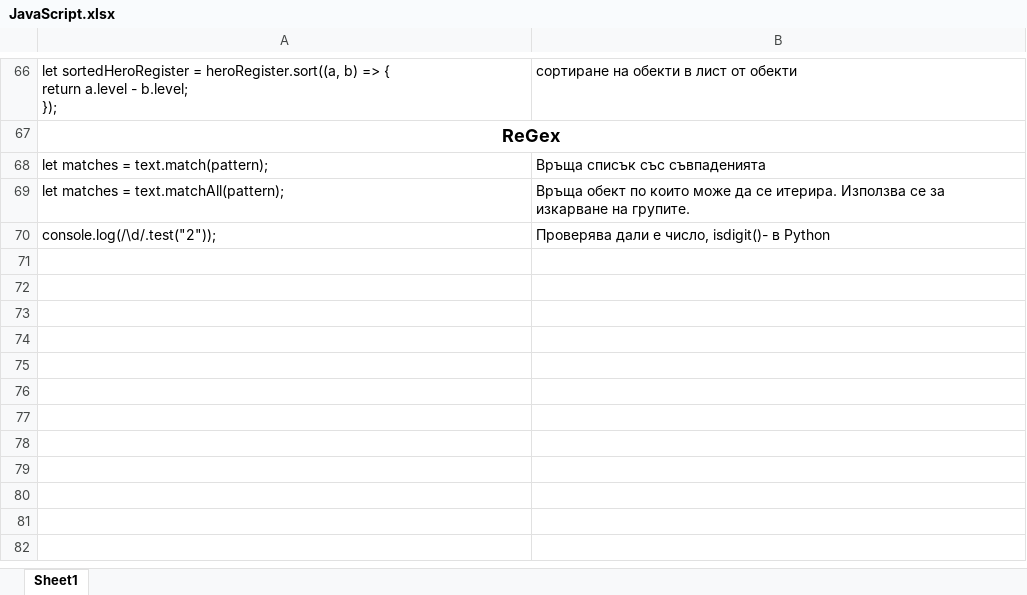
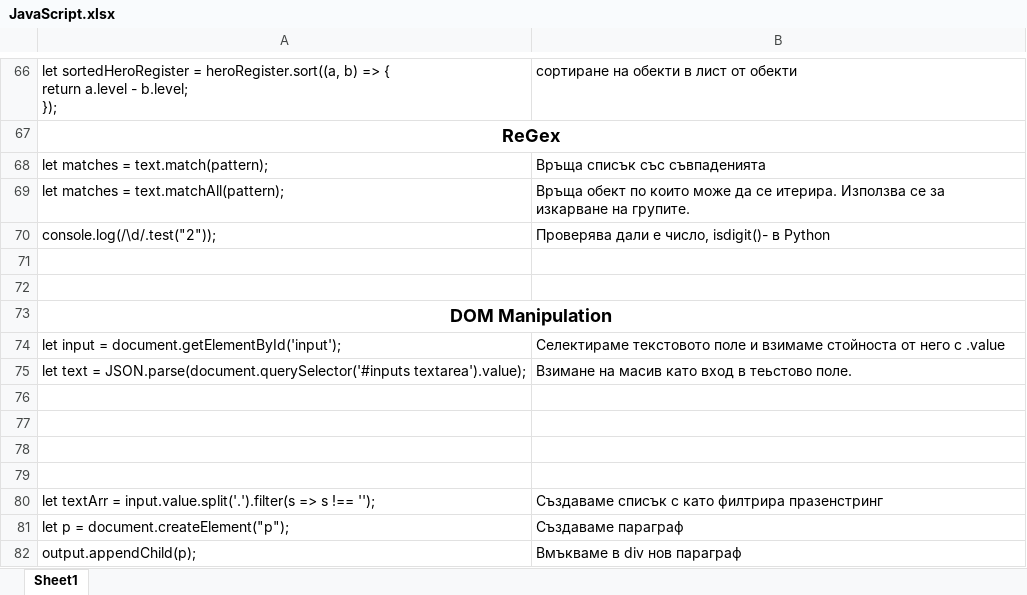
Before and after one commit to astankin/JavaScript, an Excel workbook: JavaScript.xlsx, sheet Sheet1, drawn as a sheet; only a part is shown, gaps mark what is left out; values as stored, in another font and other column widths than the file's, no borders; the diff names each change by its address in the sheet, - before the commit and + after, or states it on an @@ line.

```diff
--- a/JavaScript.xlsx (sheet Sheet1)
+++ b/JavaScript.xlsx (sheet Sheet1)
+row 71: (empty)
+row 72: (empty)
+row 73: DOM Manipulation
+row 74: let input = document.getElementById('input'); | Селектираме текстовото поле и взимаме стойноста от него с .value
+row 75: let text = JSON.parse(document.querySelector('#inputs textarea').value); | Взимане на масив като вход в теьстово поле.
+row 76: (empty)
+row 77: (empty)
+row 78: (empty)
+row 79: (empty)
+row 80: let textArr = input.value.split('.').filter(s => s !== ''); | Създаваме списък с като филтрира празенстринг
+row 81: let p = document.createElement("p"); | Създаваме параграф
+row 82: output.appendChild(p); | Вмъкваме в div нов параграф
```
Also changed, not shown: 1 other file.
